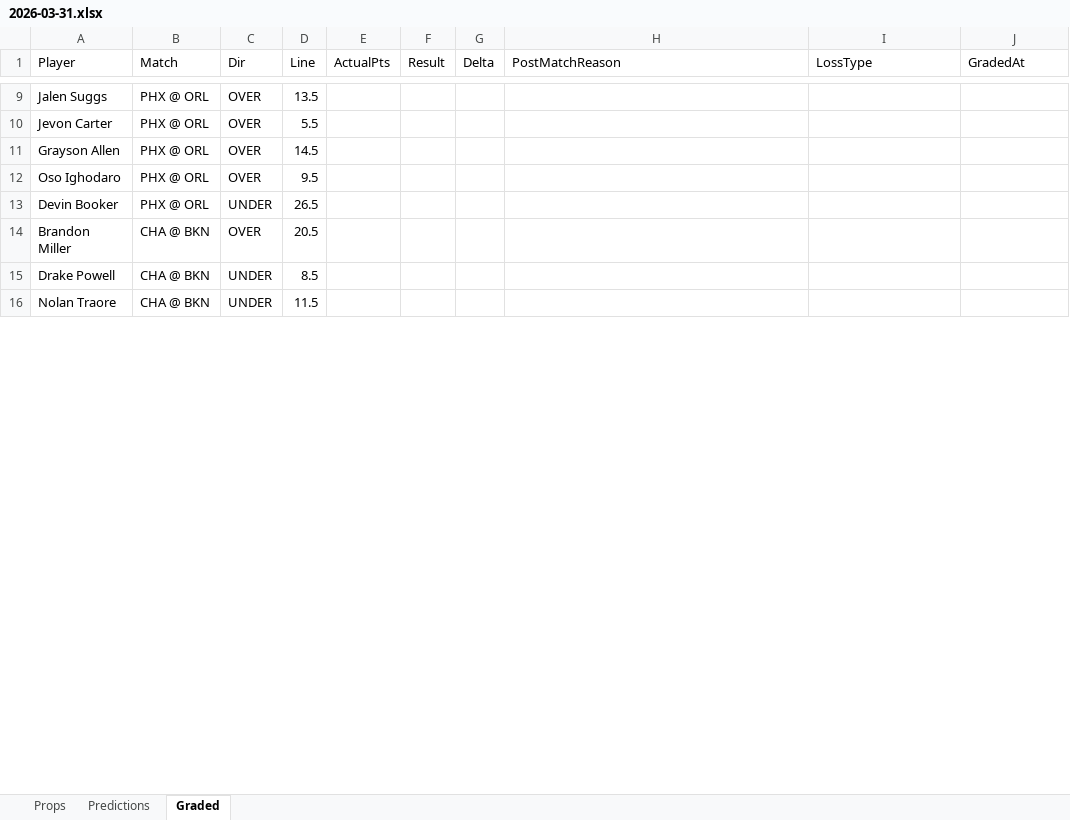
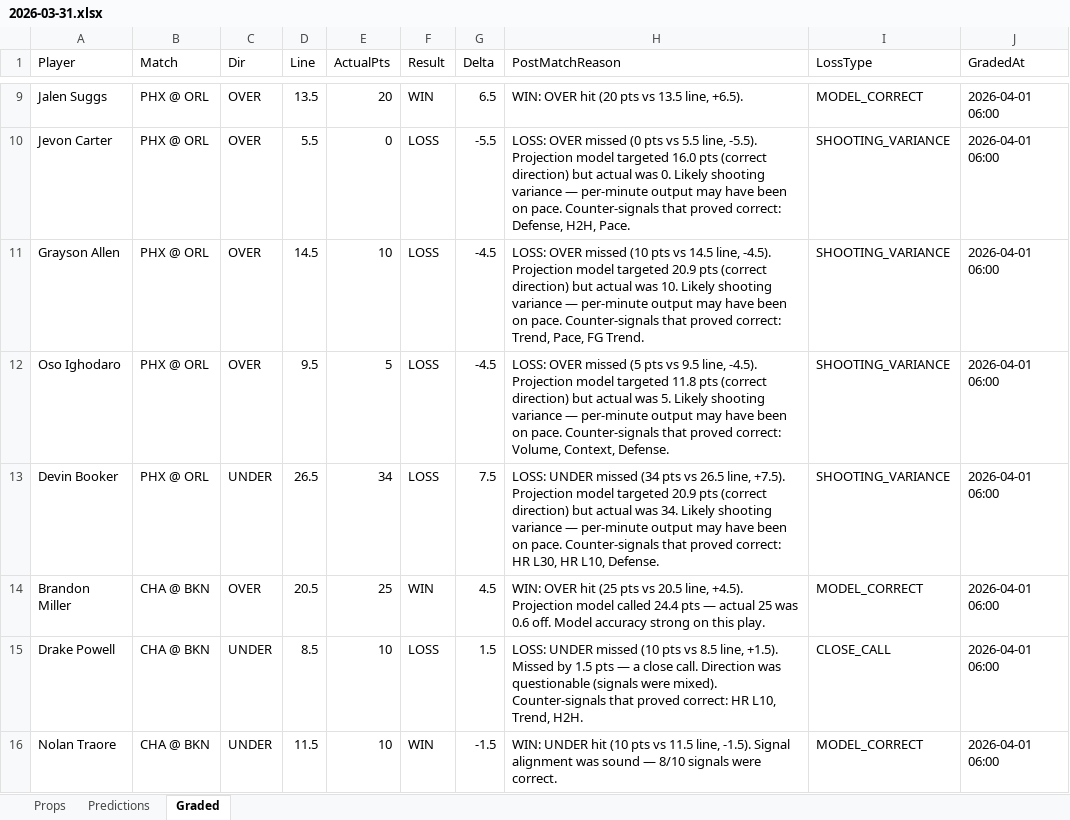
Before and after one commit to iamwerewolf1007/PropEdgeV9.1, an Excel workbook: daily/2026-03-31.xlsx, sheet Graded, drawn as a sheet; only a part is shown, gaps mark what is left out; values as stored, in another font and other column widths than the file's, no cell formats; the diff covers the shown part only; the diff names each change by its address in the sheet, - before the commit and + after, or states it on an @@ line.

Commit message:
B0: grade 2026-03-31

```diff
--- a/daily/2026-03-31.xlsx (sheet Graded)
+++ b/daily/2026-03-31.xlsx (sheet Graded)
-E9 (ActualPts): (empty)
+E9 (ActualPts): 20
-F9 (Result): (empty)
+F9 (Result): WIN
-G9 (Delta): (empty)
+G9 (Delta): 6.5
-H9 (PostMatchReason): (empty)
+H9 (PostMatchReason): WIN: OVER hit (20 pts vs 13.5 line, +6.5).
-I9 (LossType): (empty)
+I9 (LossType): MODEL_CORRECT
-J9:J16 (GradedAt): (empty)
+J9:J16 (GradedAt): 2026-04-01 06:00
-E10 (ActualPts): (empty)
+E10 (ActualPts): 0
-F10:F13 (Result): (empty)
+F10:F13 (Result): LOSS
-G10 (Delta): (empty)
+G10 (Delta): -5.5
-H10 (PostMatchReason): (empty)
+H10 (PostMatchReason): LOSS: OVER missed (0 pts vs 5.5 line, -5.5). Projection model targeted 16.0 pts (correct direction) but actual was 0. Likely shooting variance — per-minute output may have been on pace. Counter-signals that proved correct: Defense, H2H, Pace.
-I10:I13 (LossType): (empty)
+I10:I13 (LossType): SHOOTING_VARIANCE
-E11 (ActualPts): (empty)
+E11 (ActualPts): 10
-G11:G12 (Delta): (empty)
+G11:G12 (Delta): -4.5
-H11 (PostMatchReason): (empty)
+H11 (PostMatchReason): LOSS: OVER missed (10 pts vs 14.5 line, -4.5). Projection model targeted 20.9 pts (correct direction) but actual was 10. Likely shooting variance — per-minute output may have been on pace. Counter-signals that proved correct: Trend, Pace, FG Trend.
-E12 (ActualPts): (empty)
+E12 (ActualPts): 5
-H12 (PostMatchReason): (empty)
+H12 (PostMatchReason): LOSS: OVER missed (5 pts vs 9.5 line, -4.5). Projection model targeted 11.8 pts (correct direction) but actual was 5. Likely shooting variance — per-minute output may have been on pace. Counter-signals that proved correct: Volume, Context, Defense.
-E13 (ActualPts): (empty)
+E13 (ActualPts): 34
-G13 (Delta): (empty)
+G13 (Delta): 7.5
-H13 (PostMatchReason): (empty)
+H13 (PostMatchReason): LOSS: UNDER missed (34 pts vs 26.5 line, +7.5). Projection model targeted 20.9 pts (correct direction) but actual was 34. Likely shooting variance — per-minute output may have been on pace. Counter-signals that proved correct: HR L30, HR L10, Defense.
-E14 (ActualPts): (empty)
+E14 (ActualPts): 25
-F14 (Result): (empty)
+F14 (Result): WIN
-G14 (Delta): (empty)
+G14 (Delta): 4.5
-H14 (PostMatchReason): (empty)
+H14 (PostMatchReason): WIN: OVER hit (25 pts vs 20.5 line, +4.5). Projection model called 24.4 pts — actual 25 was 0.6 off. Model accuracy strong on this play.
-I14 (LossType): (empty)
+I14 (LossType): MODEL_CORRECT
-E15:E16 (ActualPts): (empty)
+E15:E16 (ActualPts): 10
-F15 (Result): (empty)
+F15 (Result): LOSS
-G15 (Delta): (empty)
+G15 (Delta): 1.5
-H15 (PostMatchReason): (empty)
+H15 (PostMatchReason): LOSS: UNDER missed (10 pts vs 8.5 line, +1.5). Missed by 1.5 pts — a close call. Direction was questionable (signals were mixed). Counter-signals that proved correct: HR L10, Trend, H2H.
-I15 (LossType): (empty)
+I15 (LossType): CLOSE_CALL
-F16 (Result): (empty)
+F16 (Result): WIN
-G16 (Delta): (empty)
+G16 (Delta): -1.5
-H16 (PostMatchReason): (empty)
+H16 (PostMatchReason): WIN: UNDER hit (10 pts vs 11.5 line, -1.5). Signal alignment was sound — 8/10 signals were correct.
-I16 (LossType): (empty)
+I16 (LossType): MODEL_CORRECT
```
Also changed, not shown: 358 edited cells elsewhere in this sheet, cell formats, 7 other files.
